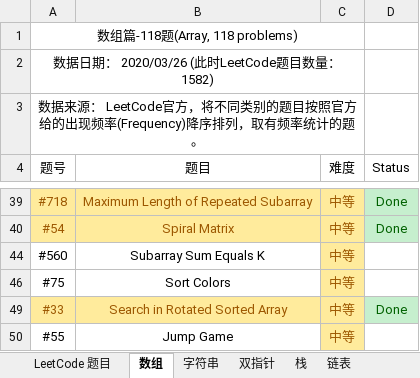
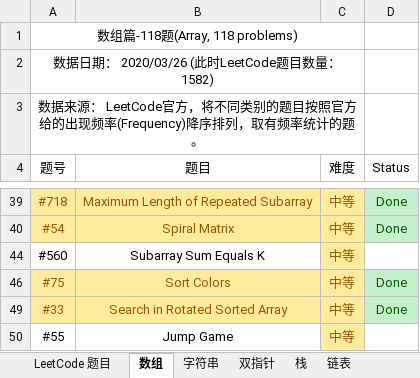
Before and after one commit to unwindfly/LeetCode, an Excel workbook: LeetCode 题目.xlsx, sheet 数组, drawn as a sheet; only a part is shown, gaps mark what is left out; values as stored, in another font and other column widths than the file's, no borders; charts and pictures and conditional formats not drawn; the diff names each change by its address in the sheet, - before the commit and + after, or states it on an @@ line.

```diff
--- a/LeetCode 题目.xlsx (sheet 数组)
+++ b/LeetCode 题目.xlsx (sheet 数组)
@@ A46:B46 fill: none → #FFEB9C, text colour: black → #9C5700 @@
-D46 (Status): (empty)
+D46 (Status): Done
-D46 fill: none
+D46 fill: #C6EFCE
```
Also changed, not shown: sheet 动态规划, sheet 堆, sheet LeetCode 题目, sheet 双指针, 3 other files.
